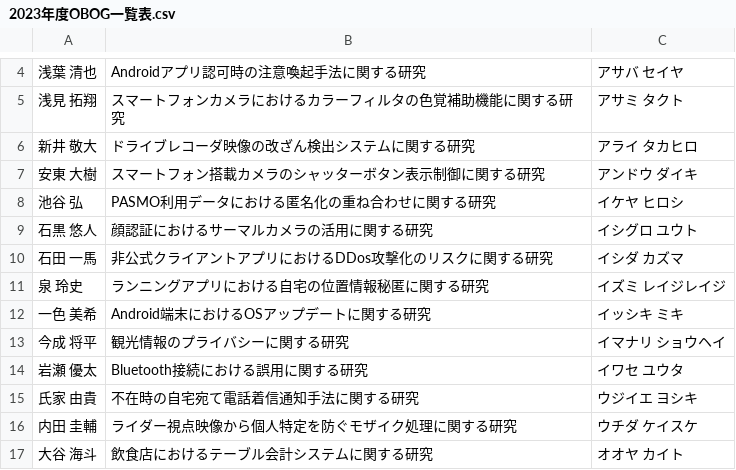
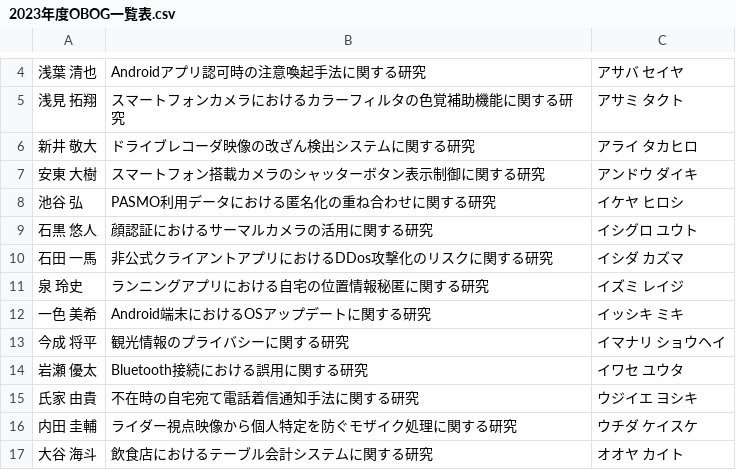
Before and after one commit to g2072018/hp_local_pub, a CSV file: doc/doc_obog/2023年度OBOG一覧表.csv, drawn as a sheet; only a part is shown, gaps mark what is left out.

Commit message:
update:OBOG一覧表修正

```diff
--- a/doc/doc_obog/2023年度OBOG一覧表.csv
+++ b/doc/doc_obog/2023年度OBOG一覧表.csv
@@ -10,3 +10,3 @@
 石田 一馬,非公式クライアントアプリにおけるDDos攻撃化のリスクに関する研究,イシダ カズマ
-泉 玲史,ランニングアプリにおける自宅の位置情報秘匿に関する研究,イズミ レイジレイジ
+泉 玲史,ランニングアプリにおける自宅の位置情報秘匿に関する研究,イズミ レイジ
 一色 美希,Android端末におけるOSアップデートに関する研究,イッシキ ミキ
```
